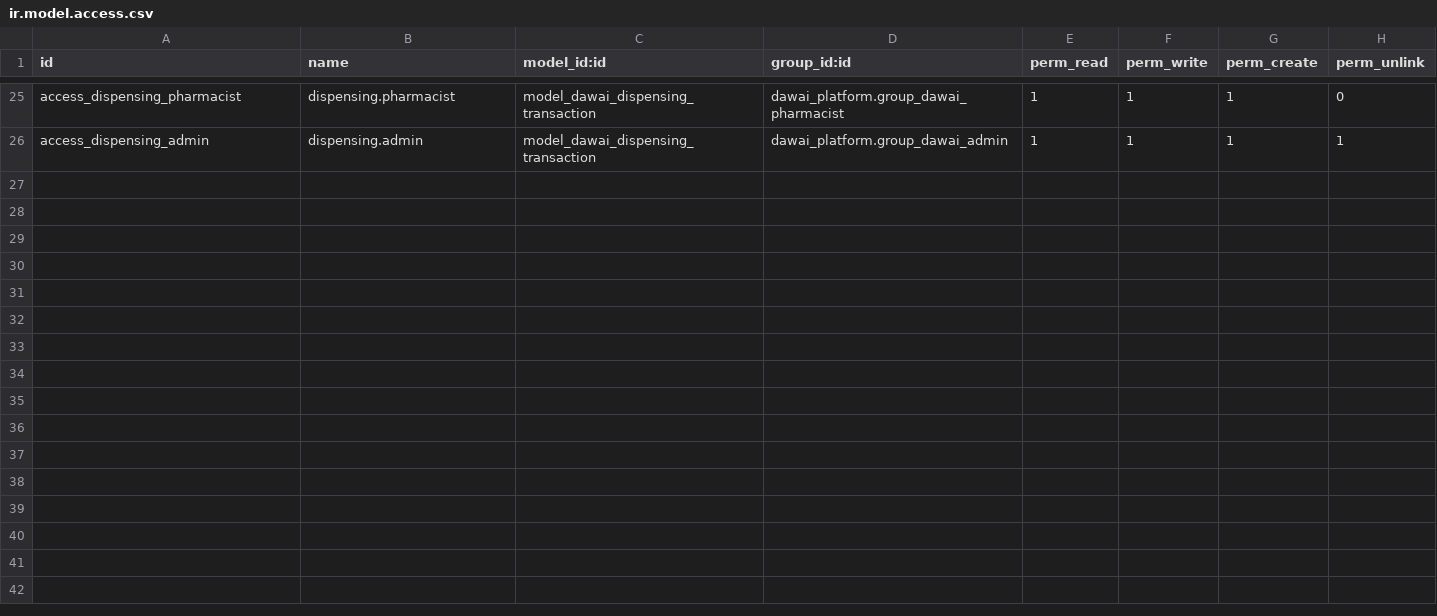
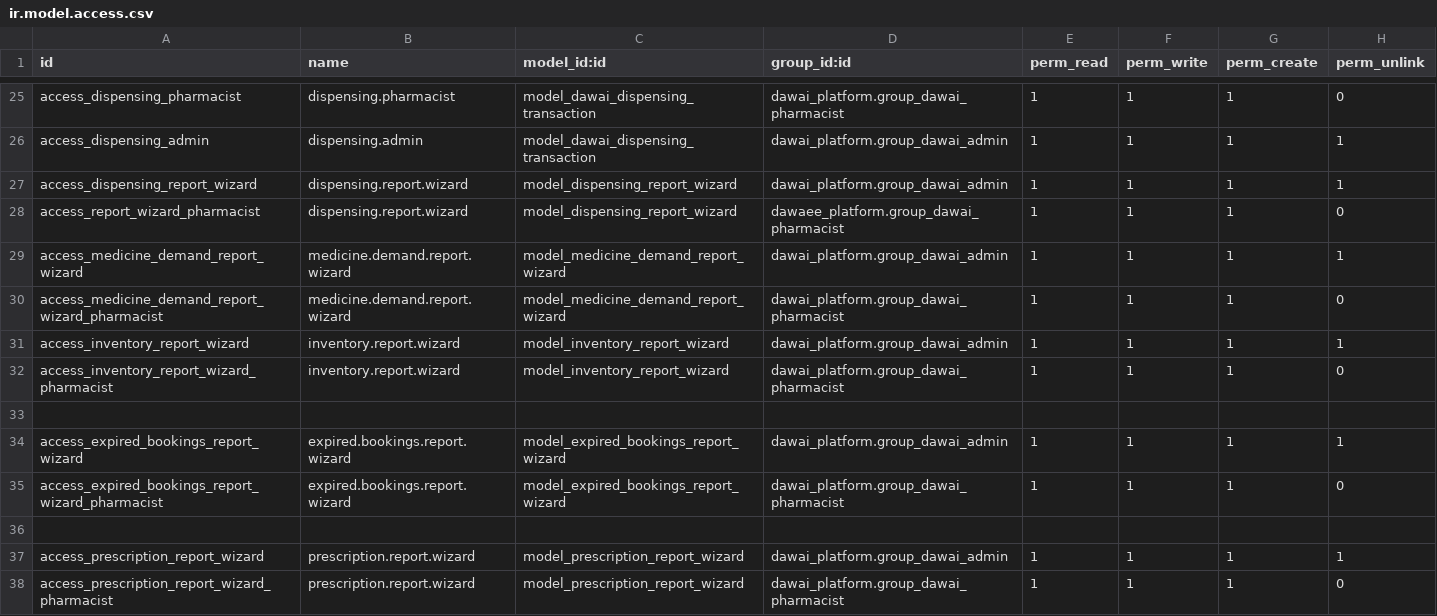
Before and after one commit to khaledaliosman1999/dawaee-platform, a CSV file: security/ir.model.access.csv, drawn as a sheet; only a part is shown, gaps mark what is left out.

```diff
--- a/security/ir.model.access.csv
+++ b/security/ir.model.access.csv
@@ -26 +26,13 @@ access_dispensing_pharmacist,dispensing.pharmacist,model_dawai_dispensing_transa
 access_dispensing_admin,dispensing.admin,model_dawai_dispensing_transaction,dawai_platform.group_dawai_admin,1,1,1,1
+access_dispensing_report_wizard,dispensing.report.wizard,model_dispensing_report_wizard,dawai_platform.group_dawai_admin,1,1,1,1
+access_report_wizard_pharmacist,dispensing.report.wizard,model_dispensing_report_wizard,dawaee_platform.group_dawai_pharmacist,1,1,1,0
+access_medicine_demand_report_wizard,medicine.demand.report.wizard,model_medicine_demand_report_wizard,dawai_platform.group_dawai_admin,1,1,1,1
+access_medicine_demand_report_wizard_pharmacist,medicine.demand.report.wizard,model_medicine_demand_report_wizard,dawai_platform.group_dawai_pharmacist,1,1,1,0
+access_inventory_report_wizard,inventory.report.wizard,model_inventory_report_wizard,dawai_platform.group_dawai_admin,1,1,1,1
+access_inventory_report_wizard_pharmacist,inventory.report.wizard,model_inventory_report_wizard,dawai_platform.group_dawai_pharmacist,1,1,1,0
+
+access_expired_bookings_report_wizard,expired.bookings.report.wizard,model_expired_bookings_report_wizard,dawai_platform.group_dawai_admin,1,1,1,1
+access_expired_bookings_report_wizard_pharmacist,expired.bookings.report.wizard,model_expired_bookings_report_wizard,dawai_platform.group_dawai_pharmacist,1,1,1,0
+
+access_prescription_report_wizard,prescription.report.wizard,model_prescription_report_wizard,dawai_platform.group_dawai_admin,1,1,1,1
+access_prescription_report_wizard_pharmacist,prescription.report.wizard,model_prescription_report_wizard,dawai_platform.group_dawai_pharmacist,1,1,1,0
```
Also changed, not shown: 32 other files.
